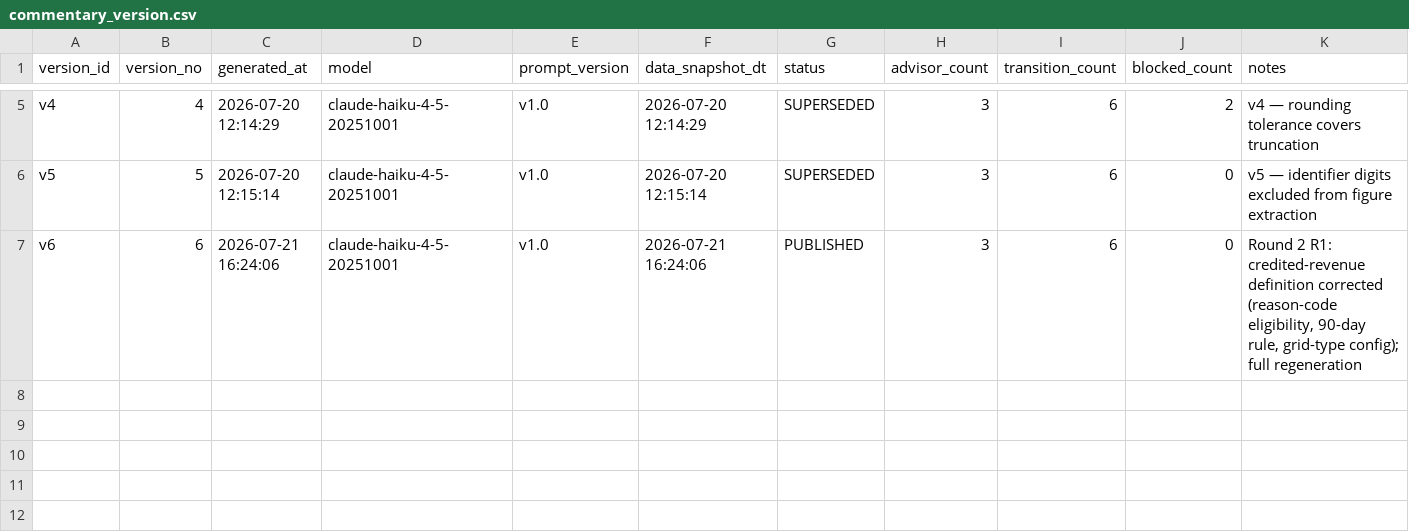
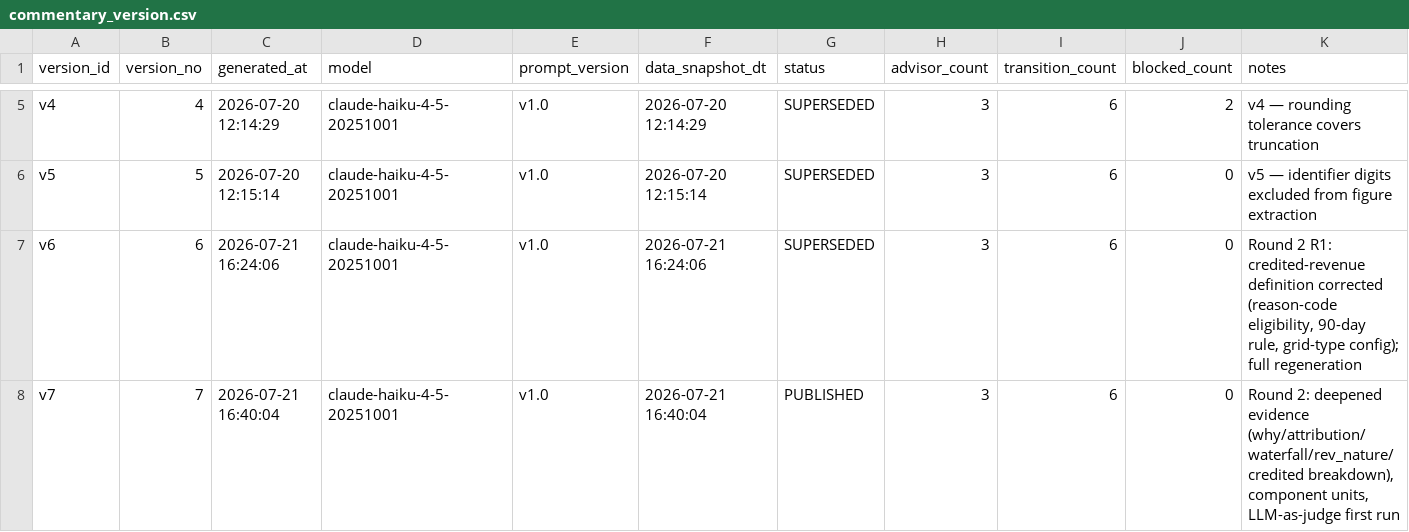
Before and after one commit to jmohan0606/ip-demo-project-v2, a CSV file: data/sample/vertices/commentary_version.csv, drawn as a sheet; only a part is shown, gaps mark what is left out; rows hold the shown columns only; the diff names each change by its address in the sheet, - before the commit and + after, or states it on an @@ line.

```diff
--- a/data/sample/vertices/commentary_version.csv
+++ b/data/sample/vertices/commentary_version.csv
-G7 (status): PUBLISHED
+G7 (status): SUPERSEDED
+row 8: v7 | 7 | 2026-07-21 16:40:04 | claude-haiku-4-5-20251001 | v1.0 | 2026-07-21 16:40:04 | PUBLISHED | 3 | 6 | 0 | Round 2: deepened evidence (why/attribution/waterfall/rev_nature/credited breakdown), component units, LLM-as-judge first run
```
Also changed, not shown: data/sample/edges/commentary_cites_driver.csv, data/sample/edges/commentary_for_advisor.csv, 10 other files.
